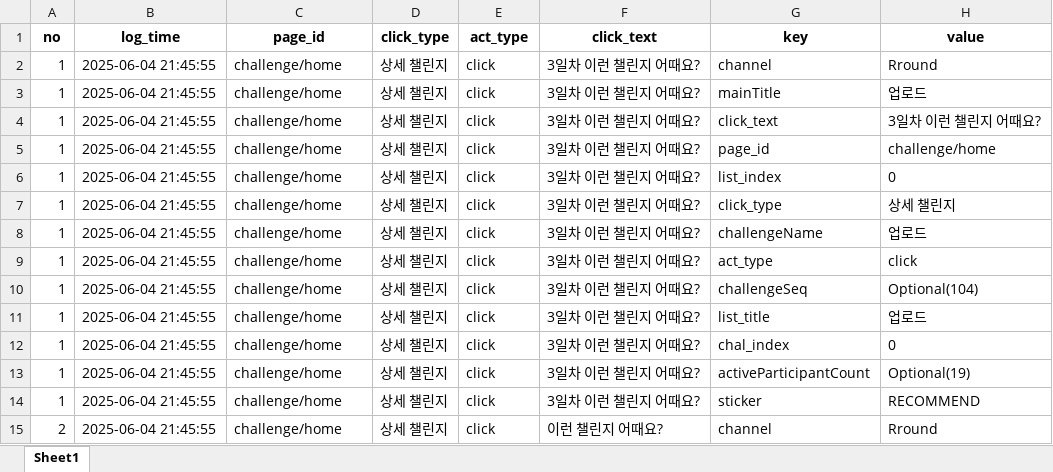
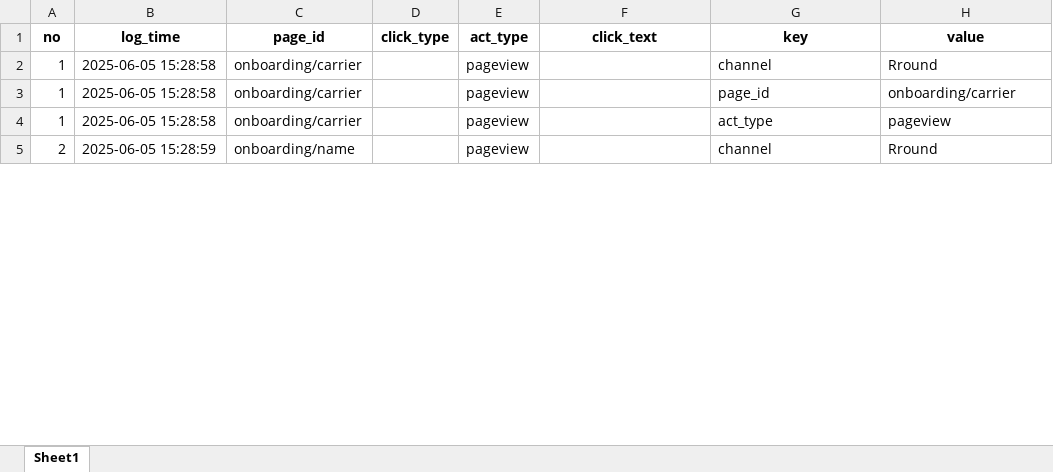
Before and after one commit to skadudd/pj_hect_wc_log, an Excel workbook: result/log_analysis_detailed_deduplicated.xlsx, sheet Sheet1, drawn as a sheet; only a part is shown; values as stored, in another font and other column widths than the file's, no borders; removed rows and columns are numbered as before the commit, all else as after; the diff covers the shown part only; the diff names each change by its address in the sheet, - before the commit and + after, or states it on an @@ line.

```diff
--- a/result/log_analysis_detailed_deduplicated.xlsx (sheet Sheet1)
+++ b/result/log_analysis_detailed_deduplicated.xlsx (sheet Sheet1)
-B2 (log_time): 2025-06-04 21:45:55
+B2 (log_time): 2025-06-05 15:28:58
-C2 (page_id): challenge/home
+C2 (page_id): onboarding/carrier
-D2 (click_type): 상세 챌린지
+D2 (click_type): (empty)
-E2 (act_type): click
+E2 (act_type): pageview
-F2 (click_text): 3일차 이런 챌린지 어때요?
+F2 (click_text): (empty)
-row 3: 1 | 2025-06-04 21:45:55 | challenge/home | 상세 챌린지 | click | 3일차 이런 챌린지 어때요? | mainTitle | 업로드
-row 4: 1 | 2025-06-04 21:45:55 | challenge/home | 상세 챌린지 | click | 3일차 이런 챌린지 어때요? | click_text | 3일차 이런 챌린지 어때요?
-B3 (log_time): 2025-06-04 21:45:55
+B3 (log_time): 2025-06-05 15:28:58
-C3 (page_id): challenge/home
+C3 (page_id): onboarding/carrier
-D3 (click_type): 상세 챌린지
+D3 (click_type): (empty)
-E3 (act_type): click
+E3 (act_type): pageview
-F3 (click_text): 3일차 이런 챌린지 어때요?
+F3 (click_text): (empty)
-H3 (value): challenge/home
+H3 (value): onboarding/carrier
-row 6: 1 | 2025-06-04 21:45:55 | challenge/home | 상세 챌린지 | click | 3일차 이런 챌린지 어때요? | list_index | 0
-row 7: 1 | 2025-06-04 21:45:55 | challenge/home | 상세 챌린지 | click | 3일차 이런 챌린지 어때요? | click_type | 상세 챌린지
-row 8: 1 | 2025-06-04 21:45:55 | challenge/home | 상세 챌린지 | click | 3일차 이런 챌린지 어때요? | challengeName | 업로드
-B4 (log_time): 2025-06-04 21:45:55
+B4 (log_time): 2025-06-05 15:28:58
-C4 (page_id): challenge/home
+C4 (page_id): onboarding/carrier
-D4 (click_type): 상세 챌린지
+D4 (click_type): (empty)
-E4 (act_type): click
+E4 (act_type): pageview
-F4 (click_text): 3일차 이런 챌린지 어때요?
+F4 (click_text): (empty)
-H4 (value): click
+H4 (value): pageview
-row 10: 1 | 2025-06-04 21:45:55 | challenge/home | 상세 챌린지 | click | 3일차 이런 챌린지 어때요? | challengeSeq | Optional(104)
-row 11: 1 | 2025-06-04 21:45:55 | challenge/home | 상세 챌린지 | click | 3일차 이런 챌린지 어때요? | list_title | 업로드
-row 12: 1 | 2025-06-04 21:45:55 | challenge/home | 상세 챌린지 | click | 3일차 이런 챌린지 어때요? | chal_index | 0
-row 13: 1 | 2025-06-04 21:45:55 | challenge/home | 상세 챌린지 | click | 3일차 이런 챌린지 어때요? | activeParticipantCount | Optional(19)
-row 14: 1 | 2025-06-04 21:45:55 | challenge/home | 상세 챌린지 | click | 3일차 이런 챌린지 어때요? | sticker | RECOMMEND
-B5 (log_time): 2025-06-04 21:45:55
+B5 (log_time): 2025-06-05 15:28:59
-C5 (page_id): challenge/home
+C5 (page_id): onboarding/name
-D5 (click_type): 상세 챌린지
+D5 (click_type): (empty)
-E5 (act_type): click
+E5 (act_type): pageview
-F5 (click_text): 이런 챌린지 어때요?
+F5 (click_text): (empty)
```
Also changed, not shown: 25 added rows, 33 removed rows and 63 edited cells elsewhere in this sheet, result/log_analysis_combined.xlsx, result/log_analysis_combined_deduplicated.xlsx, 3 other files.
